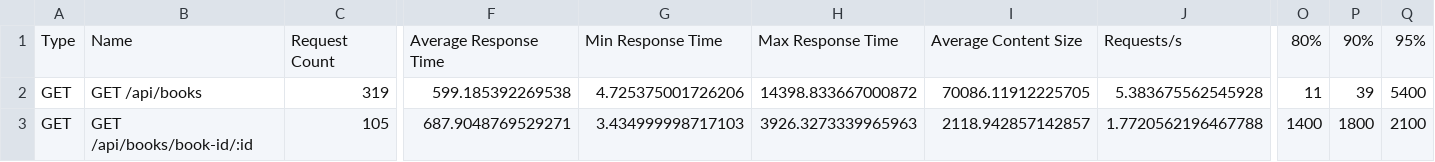
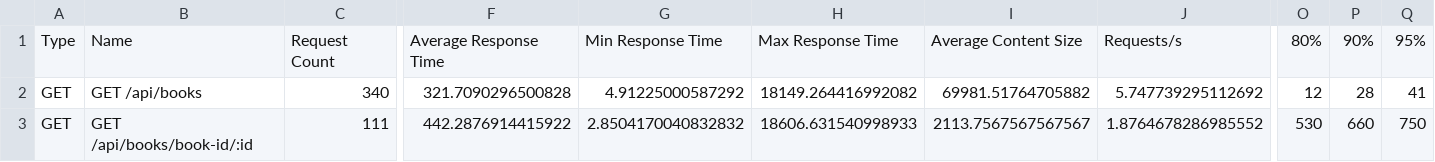
Before and after one commit to CrazyAngelm/booktrack, a CSV file: docs/quality/performance/locust/report_stats.csv, drawn as a sheet; only a part is shown, gaps mark what is left out; the diff covers the shown part only; the diff names each change by its address in the sheet, - before the commit and + after, or states it on an @@ line.

```diff
--- a/docs/quality/performance/locust/report_stats.csv
+++ b/docs/quality/performance/locust/report_stats.csv
-C2: 319
+C2: 340
-F2: 599.185392269538
+F2: 321.7090296500828
-G2: 4.725375001726206
+G2: 4.91225000587292
-H2: 14398.833667000872
+H2: 18149.264416992082
-I2: 70086.11912225705
+I2: 69981.51764705882
-J2: 5.383675562545928
+J2: 5.747739295112692
-O2: 11
+O2: 12
-P2: 39
+P2: 28
-Q2: 5400
+Q2: 41
-C3: 105
+C3: 111
-F3: 687.9048769529271
+F3: 442.2876914415922
-G3: 3.434999998717103
+G3: 2.8504170040832832
-H3: 3926.3273339965963
+H3: 18606.631540998933
-I3: 2118.942857142857
+I3: 2113.7567567567567
-J3: 1.7720562196467788
+J3: 1.8764678286985552
-O3: 1400
+O3: 530
-P3: 1800
+P3: 660
-Q3: 2100
+Q3: 750
```
Also changed, not shown: 29 edited cells elsewhere in this file, docs/quality/performance/locust/report_stats_history.csv, 7 other files.
